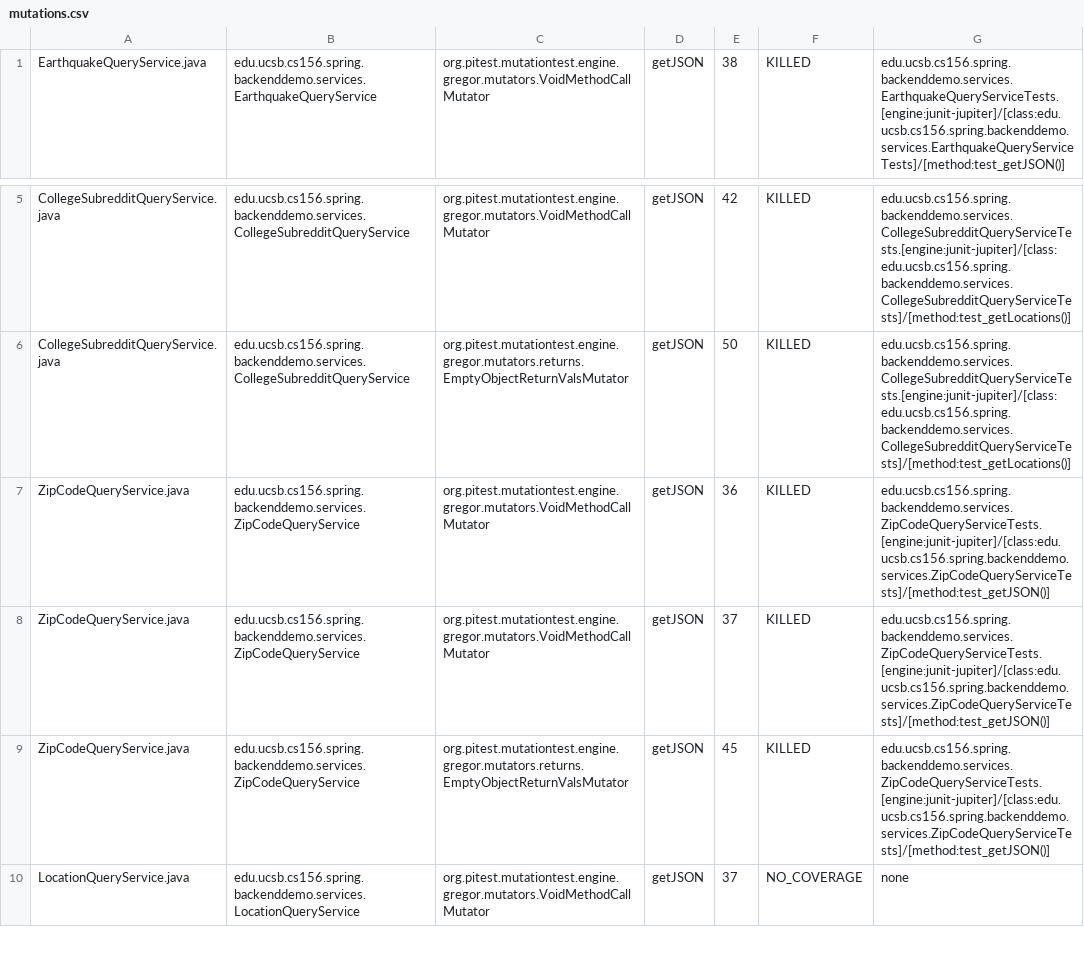
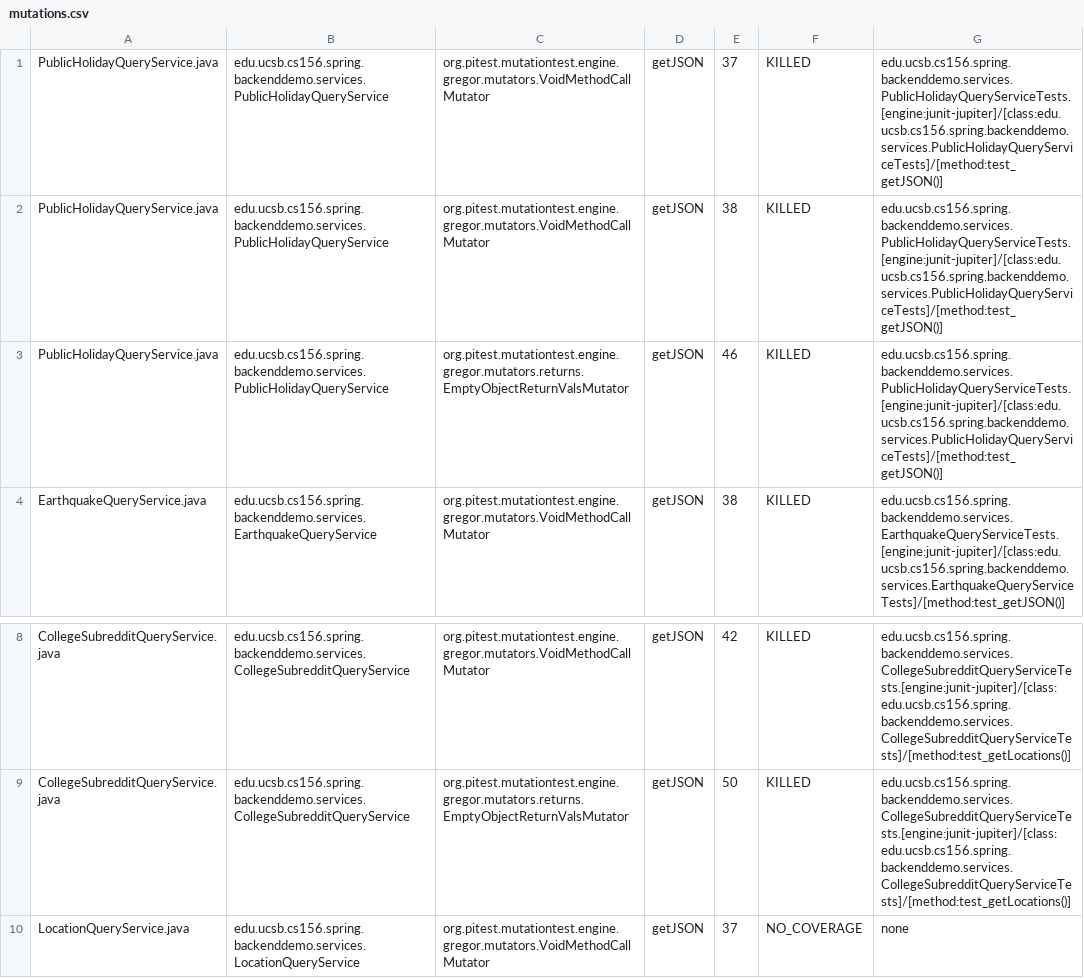
Before and after one commit to ucsb-cs156-w24/team01-w24-4pm-2, a CSV file: pitest/mutations.csv, drawn as a sheet; only a part is shown, gaps mark what is left out.

Commit message:
Deploying to gh-pages from @ ucsb-cs156-w24/team01-w24-4pm-2@e7bb9e2639c6cc4aecdee0b5c52898e1024c0645 🚀

```diff
--- a/pitest/mutations.csv
+++ b/pitest/mutations.csv
@@ -1 +1,4 @@
+PublicHolidayQueryService.java,edu.ucsb.cs156.spring.backenddemo.services.PublicHolidayQueryService,org.pitest.mutationtest.engine.gregor.mutators.VoidMethodCallMutator,getJSON,37,KILLED,edu.ucsb.cs156.spring.backenddemo.services.PublicHolidayQueryServiceTests.[engine:junit-jupiter]/[class:edu.ucsb.cs156.spring.backenddemo.services.PublicHolidayQueryServiceTests]/[method:test_getJSON()]
+PublicHolidayQueryService.java,edu.ucsb.cs156.spring.backenddemo.services.PublicHolidayQueryService,org.pitest.mutationtest.engine.gregor.mutators.VoidMethodCallMutator,getJSON,38,KILLED,edu.ucsb.cs156.spring.backenddemo.services.PublicHolidayQueryServiceTests.[engine:junit-jupiter]/[class:edu.ucsb.cs156.spring.backenddemo.services.PublicHolidayQueryServiceTests]/[method:test_getJSON()]
+PublicHolidayQueryService.java,edu.ucsb.cs156.spring.backenddemo.services.PublicHolidayQueryService,org.pitest.mutationtest.engine.gregor.mutators.returns.EmptyObjectReturnValsMutator,getJSON,46,KILLED,edu.ucsb.cs156.spring.backenddemo.services.PublicHolidayQueryServiceTests.[engine:junit-jupiter]/[class:edu.ucsb.cs156.spring.backenddemo.services.PublicHolidayQueryServiceTests]/[method:test_getJSON()]
 EarthquakeQueryService.java,edu.ucsb.cs156.spring.backenddemo.services.EarthquakeQueryService,org.pitest.mutationtest.engine.gregor.mutators.VoidMethodCallMutator,getJSON,38,KILLED,edu.ucsb.cs156.spring.backenddemo.services.EarthquakeQueryServiceTests.[engine:junit-jupiter]/[class:edu.ucsb.cs156.spring.backenddemo.services.EarthquakeQueryServiceTests]/[method:test_getJSON()]
@@ -6,5 +9,2 @@ CollegeSubredditQueryService.java,edu.ucsb.cs156.spring.backenddemo.services.Col
 CollegeSubredditQueryService.java,edu.ucsb.cs156.spring.backenddemo.services.CollegeSubredditQueryService,org.pitest.mutationtest.engine.gregor.mutators.returns.EmptyObjectReturnValsMutator,getJSON,50,KILLED,edu.ucsb.cs156.spring.backenddemo.services.CollegeSubredditQueryServiceTests.[engine:junit-jupiter]/[class:edu.ucsb.cs156.spring.backenddemo.services.CollegeSubredditQueryServiceTests]/[method:test_getLocations()]
-ZipCodeQueryService.java,edu.ucsb.cs156.spring.backenddemo.services.ZipCodeQueryService,org.pitest.mutationtest.engine.gregor.mutators.VoidMethodCallMutator,getJSON,36,KILLED,edu.ucsb.cs156.spring.backenddemo.services.ZipCodeQueryServiceTests.[engine:junit-jupiter]/[class:edu.ucsb.cs156.spring.backenddemo.services.ZipCodeQueryServiceTests]/[method:test_getJSON()]
-ZipCodeQueryService.java,edu.ucsb.cs156.spring.backenddemo.services.ZipCodeQueryService,org.pitest.mutationtest.engine.gregor.mutators.VoidMethodCallMutator,getJSON,37,KILLED,edu.ucsb.cs156.spring.backenddemo.services.ZipCodeQueryServiceTests.[engine:junit-jupiter]/[class:edu.ucsb.cs156.spring.backenddemo.services.ZipCodeQueryServiceTests]/[method:test_getJSON()]
-ZipCodeQueryService.java,edu.ucsb.cs156.spring.backenddemo.services.ZipCodeQueryService,org.pitest.mutationtest.engine.gregor.mutators.returns.EmptyObjectReturnValsMutator,getJSON,45,KILLED,edu.ucsb.cs156.spring.backenddemo.services.ZipCodeQueryServiceTests.[engine:junit-jupiter]/[class:edu.ucsb.cs156.spring.backenddemo.services.ZipCodeQueryServiceTests]/[method:test_getJSON()]
 LocationQueryService.java,edu.ucsb.cs156.spring.backenddemo.services.LocationQueryService,org.pitest.mutationtest.engine.gregor.mutators.VoidMethodCallMutator,getJSON,37,NO_COVERAGE,none
```
Also changed, not shown: 15 other files.
